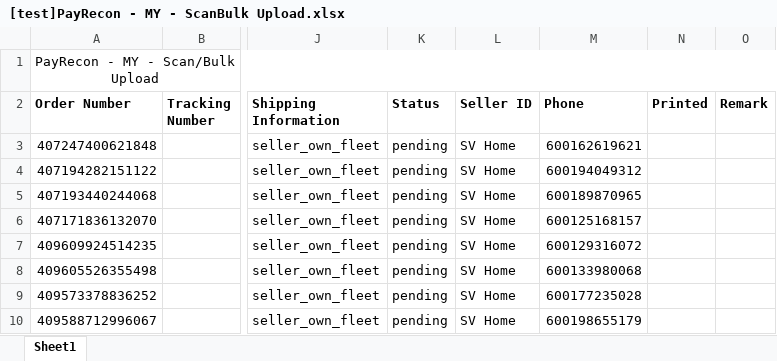
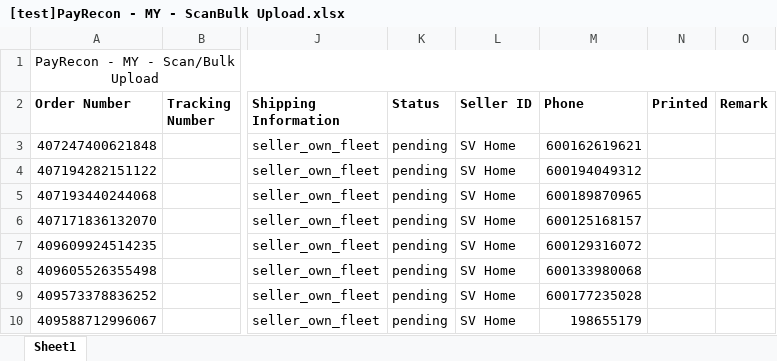
Before and after one commit to weingseen/payrecon_concat, an Excel workbook: [test]PayRecon - MY - ScanBulk Upload.xlsx, sheet Sheet1, drawn as a sheet; only a part is shown, gaps mark what is left out; values as stored, in another font and other column widths than the file's, no borders; the diff names each change by its address in the sheet, - before the commit and + after, or states it on an @@ line.

Commit message:
added SKU and quantity logic, working phone number logic

```diff
--- a/[test]PayRecon - MY - ScanBulk Upload.xlsx (sheet Sheet1)
+++ b/[test]PayRecon - MY - ScanBulk Upload.xlsx (sheet Sheet1)
-M10 (Phone): 600198655179
+M10 (Phone): 198655179
```
Also changed, not shown: 6 other files.
